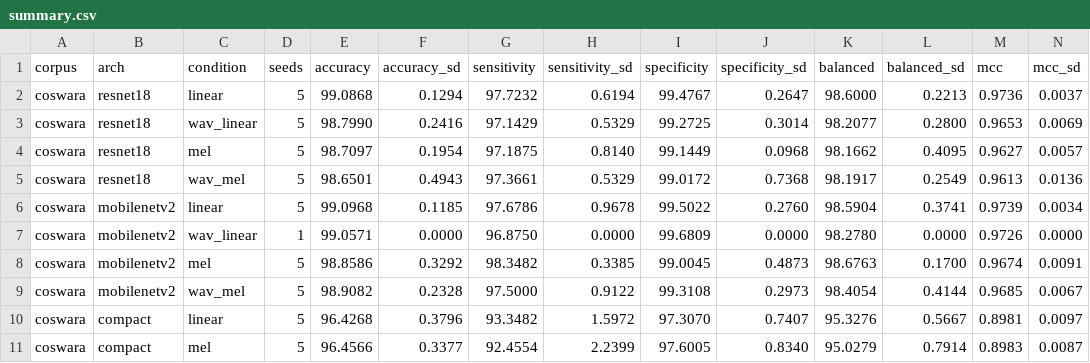
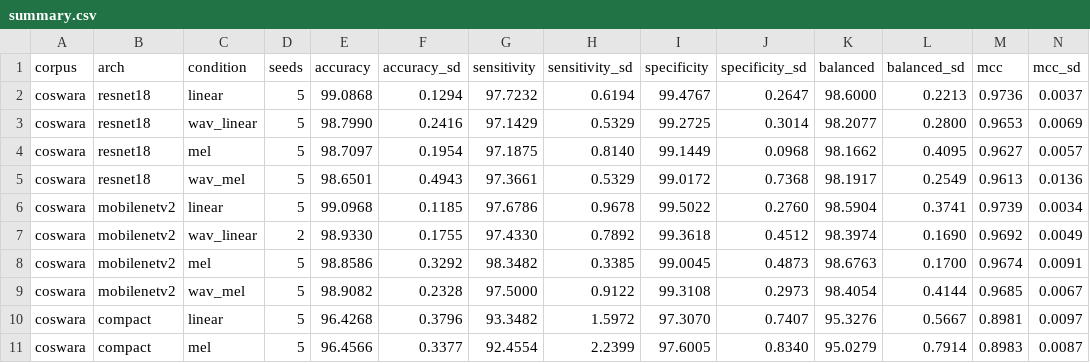
Before and after one commit to prayag-1771/Cough-D, a CSV file: results/summary.csv, drawn as a sheet; only a part is shown.

```diff
--- a/results/summary.csv
+++ b/results/summary.csv
@@ -6,3 +6,3 @@ coswara,resnet18,wav_mel,5,98.6501,0.4943,97.3661,0.5329,99.0172,0.7368,98.1917,
 coswara,mobilenetv2,linear,5,99.0968,0.1185,97.6786,0.9678,99.5022,0.2760,98.5904,0.3741,0.9739,0.0034
-coswara,mobilenetv2,wav_linear,1,99.0571,0.0000,96.8750,0.0000,99.6809,0.0000,98.2780,0.0000,0.9726,0.0000
+coswara,mobilenetv2,wav_linear,2,98.9330,0.1755,97.4330,0.7892,99.3618,0.4512,98.3974,0.1690,0.9692,0.0049
 coswara,mobilenetv2,mel,5,98.8586,0.3292,98.3482,0.3385,99.0045,0.4873,98.6763,0.1700,0.9674,0.0091
```
Also changed, not shown: results/paired.csv, results/per_seed.csv, 37 other files.
